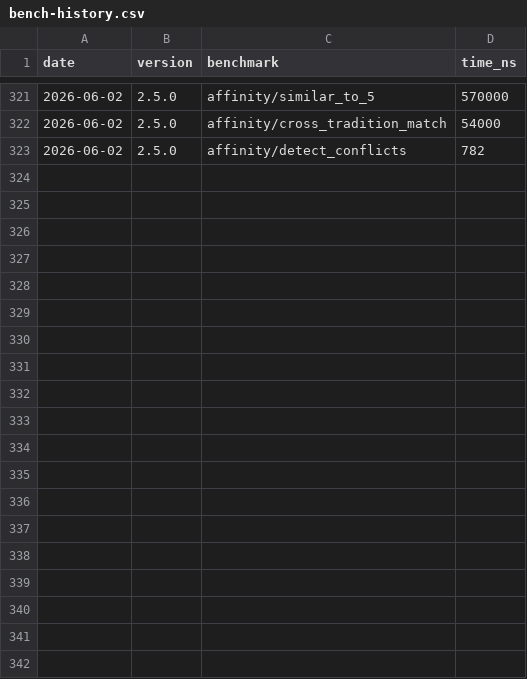
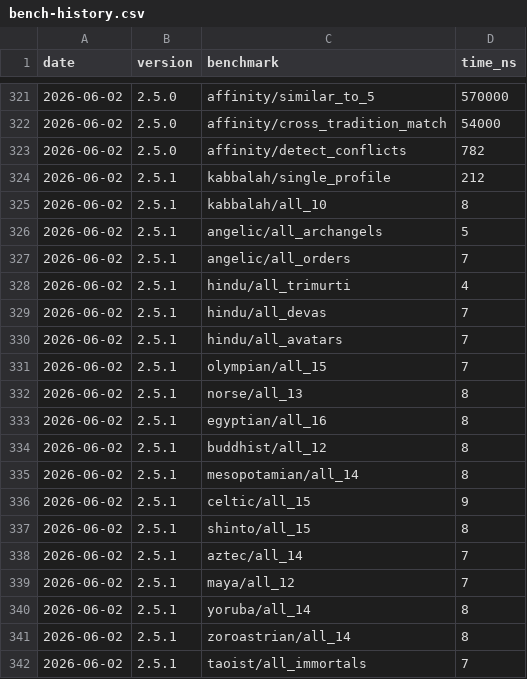
Before and after one commit to MacCracken/avatara, a CSV file: bench-history.csv, drawn as a sheet; only a part is shown, gaps mark what is left out; the diff covers the shown part only; the diff names each change by its address in the sheet, - before the commit and + after, or states it on an @@ line.

```diff
--- a/bench-history.csv
+++ b/bench-history.csv
+row 324: 2026-06-02 | 2.5.1 | kabbalah/single_profile | 212
+row 325: 2026-06-02 | 2.5.1 | kabbalah/all_10 | 8
+row 326: 2026-06-02 | 2.5.1 | angelic/all_archangels | 5
+row 327: 2026-06-02 | 2.5.1 | angelic/all_orders | 7
+row 328: 2026-06-02 | 2.5.1 | hindu/all_trimurti | 4
+row 329: 2026-06-02 | 2.5.1 | hindu/all_devas | 7
+row 330: 2026-06-02 | 2.5.1 | hindu/all_avatars | 7
+row 331: 2026-06-02 | 2.5.1 | olympian/all_15 | 7
+row 332: 2026-06-02 | 2.5.1 | norse/all_13 | 8
+row 333: 2026-06-02 | 2.5.1 | egyptian/all_16 | 8
+row 334: 2026-06-02 | 2.5.1 | buddhist/all_12 | 8
+row 335: 2026-06-02 | 2.5.1 | mesopotamian/all_14 | 8
+row 336: 2026-06-02 | 2.5.1 | celtic/all_15 | 9
+row 337: 2026-06-02 | 2.5.1 | shinto/all_15 | 8
+row 338: 2026-06-02 | 2.5.1 | aztec/all_14 | 7
+row 339: 2026-06-02 | 2.5.1 | maya/all_12 | 7
+row 340: 2026-06-02 | 2.5.1 | yoruba/all_14 | 8
+row 341: 2026-06-02 | 2.5.1 | zoroastrian/all_14 | 8
+row 342: 2026-06-02 | 2.5.1 | taoist/all_immortals | 7
```
Also changed, not shown: 27 added rows elsewhere in this file, 11 other files.
